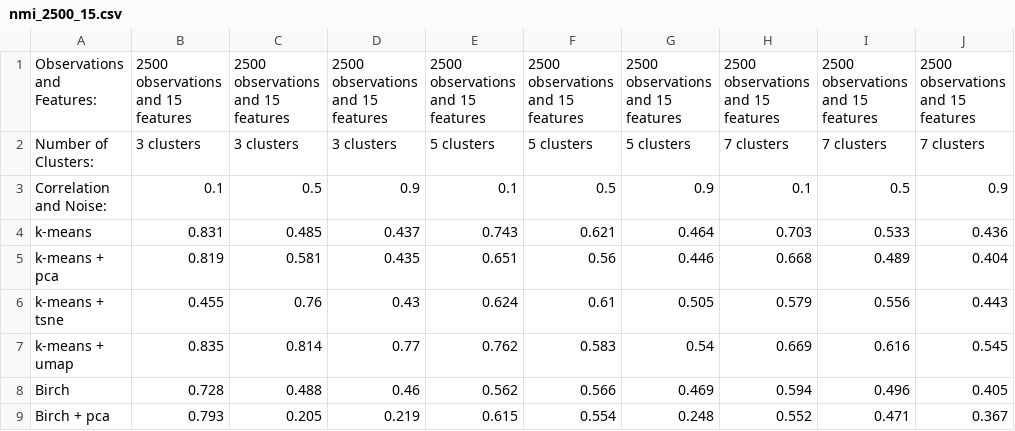
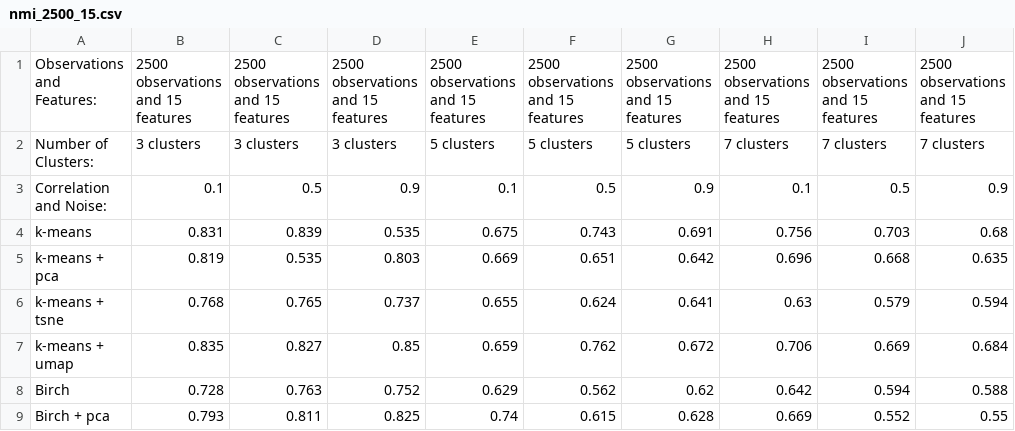
Before and after one commit to depa-tto/Thesis, a CSV file: nmi_dataset/nmi_2500_15.csv, drawn as a sheet; only a part is shown; removed rows and columns are numbered as before the commit, all else as after; the diff covers the shown part only; the diff names each change by its address in the sheet, - before the commit and + after, or states it on an @@ line.

```diff
--- a/nmi_dataset/nmi_2500_15.csv
+++ b/nmi_dataset/nmi_2500_15.csv
+column E, rows 1-9: 2500 observations and 15 features | 5 clusters | 0.1 | 0.675 | 0.669 | 0.655 | 0.659 | 0.629 | 0.74
-column F, rows 1-9: 2500 observations and 15 features | 5 clusters | 0.5 | 0.621 | 0.56 | 0.61 | 0.583 | 0.566 | 0.554
+column H, rows 1-9: 2500 observations and 15 features | 7 clusters | 0.1 | 0.756 | 0.696 | 0.63 | 0.706 | 0.642 | 0.669
-column I, rows 1-9: 2500 observations and 15 features | 7 clusters | 0.5 | 0.533 | 0.489 | 0.556 | 0.616 | 0.496 | 0.471
-F3: 0.1
+F3: 0.5
-I3: 0.1
+I3: 0.5
-C4: 0.485
+C4: 0.839
-D4: 0.437
+D4: 0.535
-G4: 0.464
+G4: 0.691
-J4: 0.436
+J4: 0.68
-C5: 0.581
+C5: 0.535
-D5: 0.435
+D5: 0.803
-G5: 0.446
+G5: 0.642
-J5: 0.404
+J5: 0.635
-B6: 0.455
+B6: 0.768
-C6: 0.76
+C6: 0.765
-D6: 0.43
+D6: 0.737
-G6: 0.505
+G6: 0.641
-J6: 0.443
+J6: 0.594
-C7: 0.814
+C7: 0.827
-D7: 0.77
+D7: 0.85
-G7: 0.54
+G7: 0.672
-J7: 0.545
+J7: 0.684
-C8: 0.488
+C8: 0.763
-D8: 0.46
+D8: 0.752
-G8: 0.469
+G8: 0.62
-J8: 0.405
+J8: 0.588
-C9: 0.205
+C9: 0.811
-D9: 0.219
+D9: 0.825
-G9: 0.248
+G9: 0.628
-J9: 0.367
+J9: 0.55
```
Also changed, not shown: 60 edited cells elsewhere in this file, silhoutte_dataset/silhouette_2500_15.csv, 15 other files.
